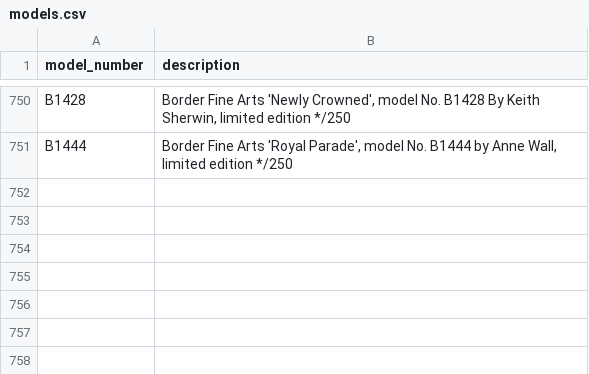
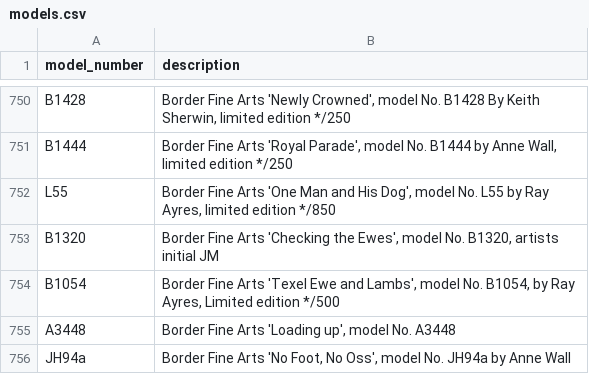
Before and after one commit to Rowanstools/bfa, a CSV file: models.csv, drawn as a sheet; only a part is shown, gaps mark what is left out.

Commit message:
Add files via upload

```diff
--- a/models.csv
+++ b/models.csv
@@ -751 +751,6 @@ B1428,"Border Fine Arts 'Newly Crowned', model No. B1428 By Keith Sherwin, limit
 B1444,"Border Fine Arts 'Royal Parade', model No. B1444 by Anne Wall, limited edition */250"
+L55,"Border Fine Arts 'One Man and His Dog', model No. L55 by Ray Ayres, limited edition */850"
+B1320,"Border Fine Arts 'Checking the Ewes', model No. B1320, artists initial JM"
+B1054,"Border Fine Arts 'Texel Ewe and Lambs', model No. B1054, by Ray Ayres, Limited edition */500"
+A3448,"Border Fine Arts 'Loading up', model No. A3448"
+JH94a,"Border Fine Arts 'No Foot, No Oss', model No. JH94a by Anne Wall"
```
